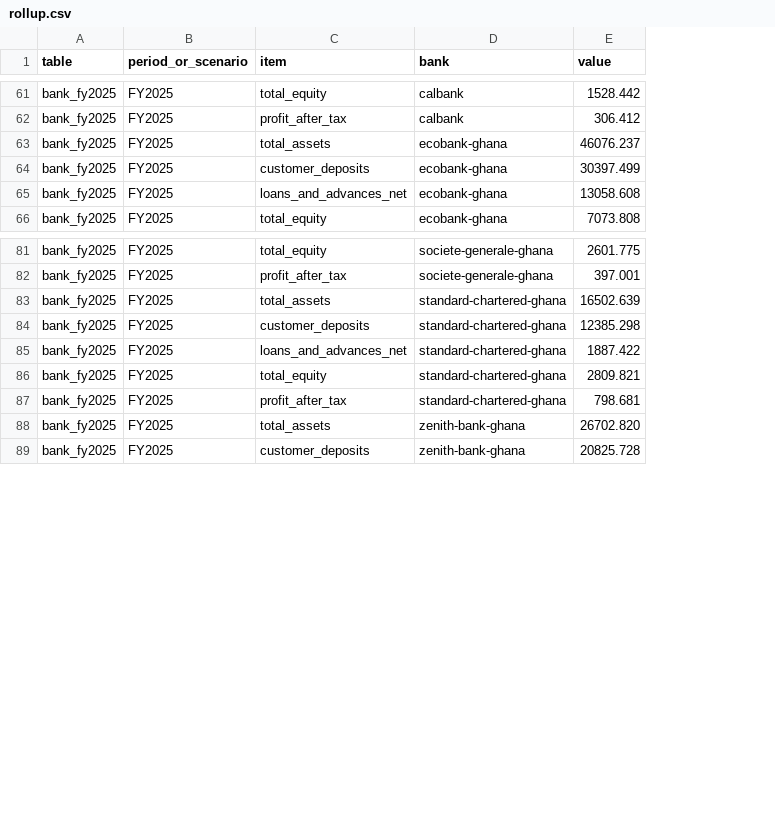
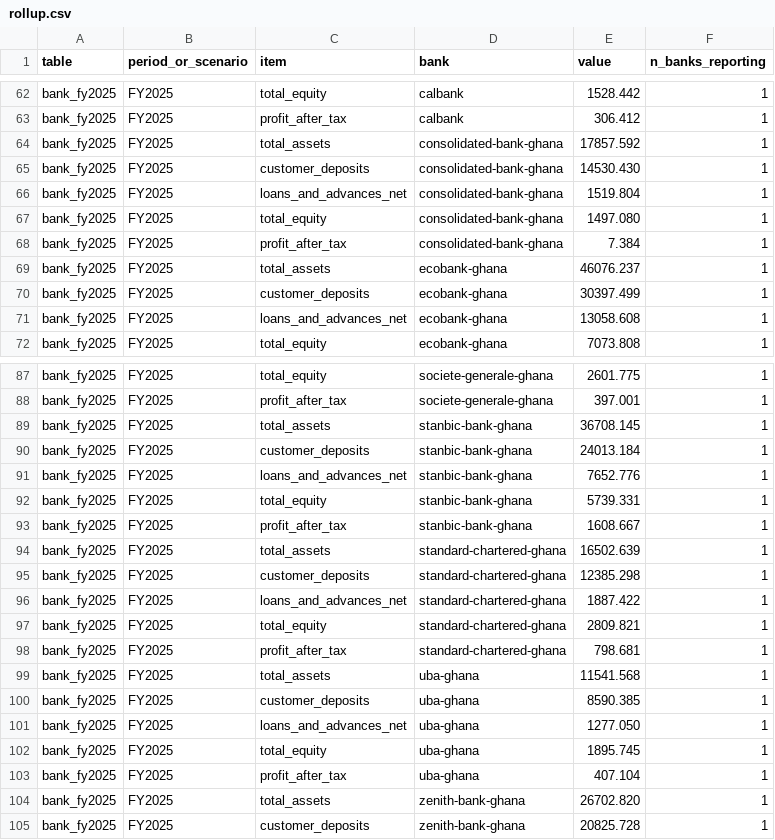
Before and after one commit to hayalows/agentroom, a CSV file: goals/ghana-bank-models/sector/sector-rollup/rollup.csv, drawn as a sheet; only a part is shown, gaps mark what is left out; the diff covers the shown part only; the diff names each change by its address in the sheet, - before the commit and + after, or states it on an @@ line.

```diff
--- a/goals/ghana-bank-models/sector/sector-rollup/rollup.csv
+++ b/goals/ghana-bank-models/sector/sector-rollup/rollup.csv
+column F (n_banks_reporting), rows 62-63: 1 | 1; rows 69-72: all 1; rows 87-88: 1 | 1; rows 94-98: all 1; rows 104-105: 1 | 1
+row 64: bank_fy2025 | FY2025 | total_assets | consolidated-bank-ghana | 17857.592 | 1
+row 65: bank_fy2025 | FY2025 | customer_deposits | consolidated-bank-ghana | 14530.430 | 1
+row 66: bank_fy2025 | FY2025 | loans_and_advances_net | consolidated-bank-ghana | 1519.804 | 1
+row 67: bank_fy2025 | FY2025 | total_equity | consolidated-bank-ghana | 1497.080 | 1
+row 68: bank_fy2025 | FY2025 | profit_after_tax | consolidated-bank-ghana | 7.384 | 1
+row 89: bank_fy2025 | FY2025 | total_assets | stanbic-bank-ghana | 36708.145 | 1
+row 90: bank_fy2025 | FY2025 | customer_deposits | stanbic-bank-ghana | 24013.184 | 1
+row 91: bank_fy2025 | FY2025 | loans_and_advances_net | stanbic-bank-ghana | 7652.776 | 1
+row 92: bank_fy2025 | FY2025 | total_equity | stanbic-bank-ghana | 5739.331 | 1
+row 93: bank_fy2025 | FY2025 | profit_after_tax | stanbic-bank-ghana | 1608.667 | 1
+row 99: bank_fy2025 | FY2025 | total_assets | uba-ghana | 11541.568 | 1
+row 100: bank_fy2025 | FY2025 | customer_deposits | uba-ghana | 8590.385 | 1
+row 101: bank_fy2025 | FY2025 | loans_and_advances_net | uba-ghana | 1277.050 | 1
+row 102: bank_fy2025 | FY2025 | total_equity | uba-ghana | 1895.745 | 1
+row 103: bank_fy2025 | FY2025 | profit_after_tax | uba-ghana | 407.104 | 1
```
Also changed, not shown: 1 added row and 97 edited cells elsewhere in this file, goals/ghana-bank-models/sector/macro-assumptions/sector-context.csv, 9 other files.
